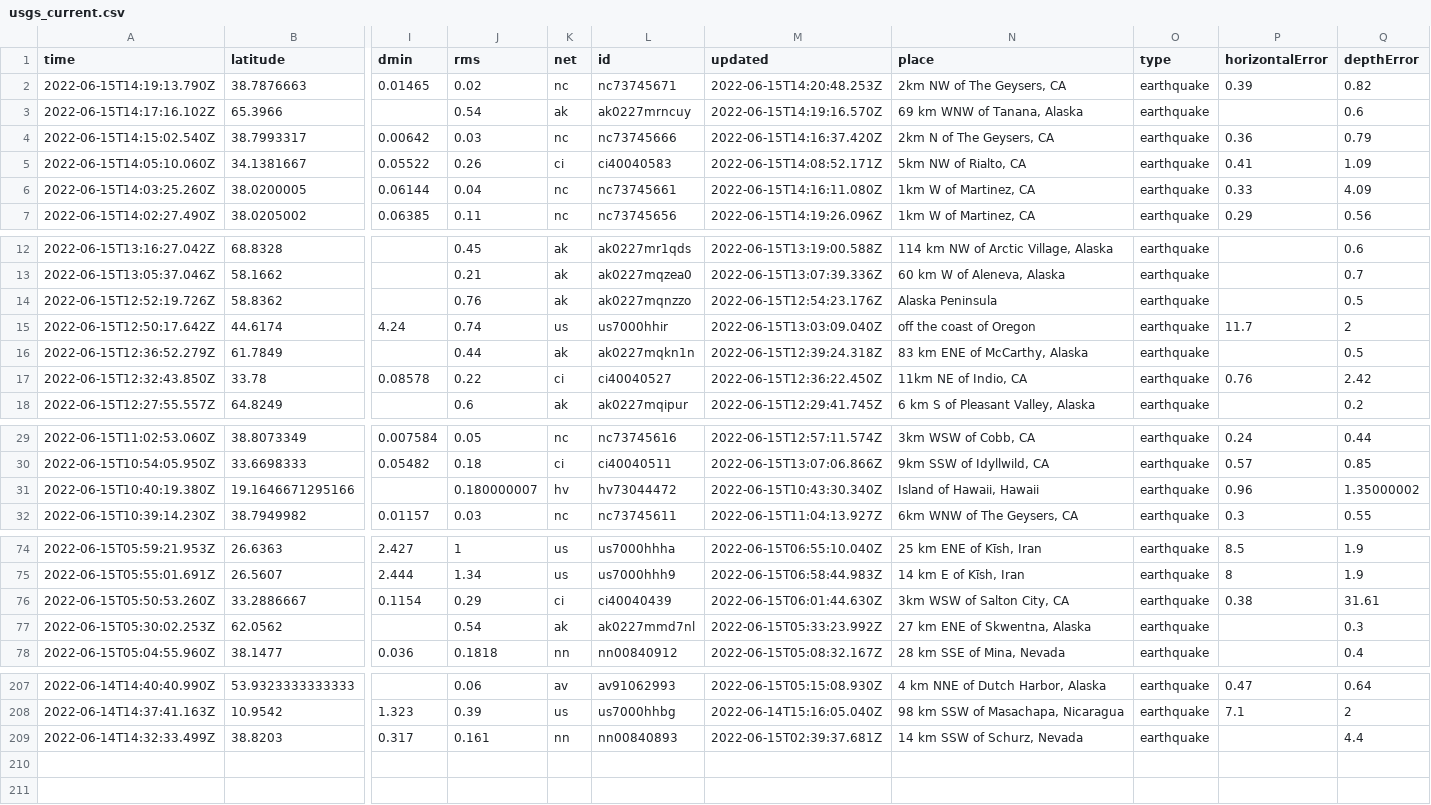
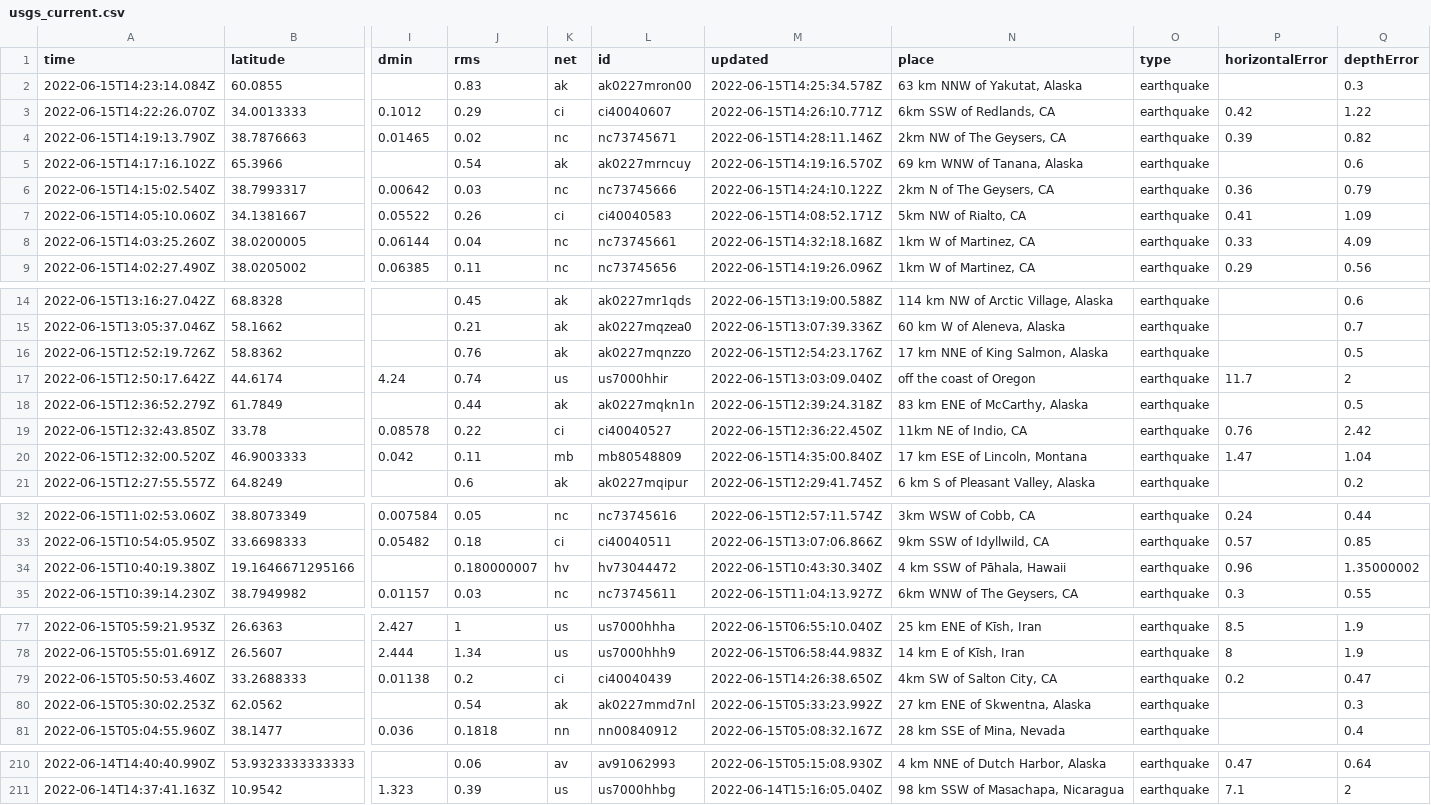
Before and after one commit to kmadden71/my-data-robot, a CSV file: usgs_current.csv, drawn as a sheet; only a part is shown, gaps mark what is left out; removed rows and columns are numbered as before the commit, all else as after; rows hold the shown columns only; the diff covers the shown part only; the diff names each change by its address in the sheet, - before the commit and + after, or states it on an @@ line.

```diff
--- a/usgs_current.csv
+++ b/usgs_current.csv
+row 2: 2022-06-15T14:23:14.084Z | 60.0855 |  | 0.83 | ak | ak0227mron00 | 2022-06-15T14:25:34.578Z | 63 km NNW of Yakutat, Alaska | earthquake |  | 0.3
+row 3: 2022-06-15T14:22:26.070Z | 34.0013333 | 0.1012 | 0.29 | ci | ci40040607 | 2022-06-15T14:26:10.771Z | 6km SSW of Redlands, CA | earthquake | 0.42 | 1.22
-M4 (updated): 2022-06-15T14:20:48.253Z
+M4 (updated): 2022-06-15T14:28:11.146Z
-M6 (updated): 2022-06-15T14:16:37.420Z
+M6 (updated): 2022-06-15T14:24:10.122Z
-M8 (updated): 2022-06-15T14:16:11.080Z
+M8 (updated): 2022-06-15T14:32:18.168Z
-N16 (place): Alaska Peninsula
+N16 (place): 17 km NNE of King Salmon, Alaska
+row 20: 2022-06-15T12:32:00.520Z | 46.9003333 | 0.042 | 0.11 | mb | mb80548809 | 2022-06-15T14:35:00.840Z | 17 km ESE of Lincoln, Montana | earthquake | 1.47 | 1.04
-N34 (place): Island of Hawaii, Hawaii
+N34 (place): 4 km SSW of Pāhala, Hawaii
-row 76: 2022-06-15T05:50:53.260Z | 33.2886667 | 0.1154 | 0.29 | ci | ci40040439 | 2022-06-15T06:01:44.630Z | 3km WSW of Salton City, CA | earthquake | 0.38 | 31.61
+row 79: 2022-06-15T05:50:53.460Z | 33.2688333 | 0.01138 | 0.2 | ci | ci40040439 | 2022-06-15T14:26:38.650Z | 4km SW of Salton City, CA | earthquake | 0.2 | 0.47
-row 209: 2022-06-14T14:32:33.499Z | 38.8203 | 0.317 | 0.161 | nn | nn00840893 | 2022-06-15T02:39:37.681Z | 14 km SSW of Schurz, Nevada | earthquake |  | 4.4
```
Also changed, not shown: 4 edited cells elsewhere in this file.
